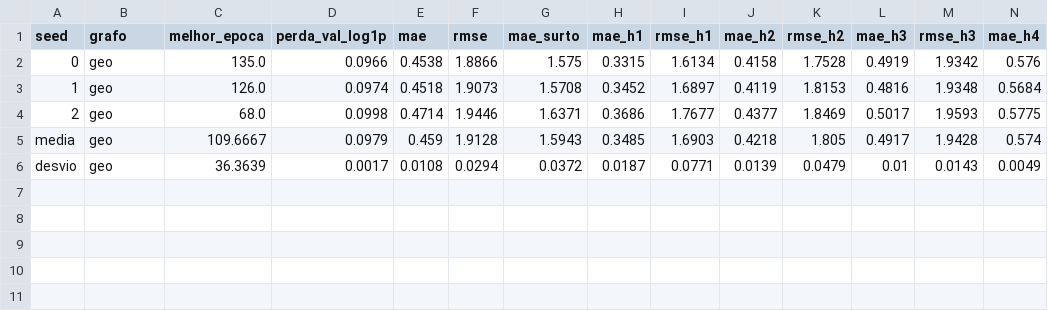
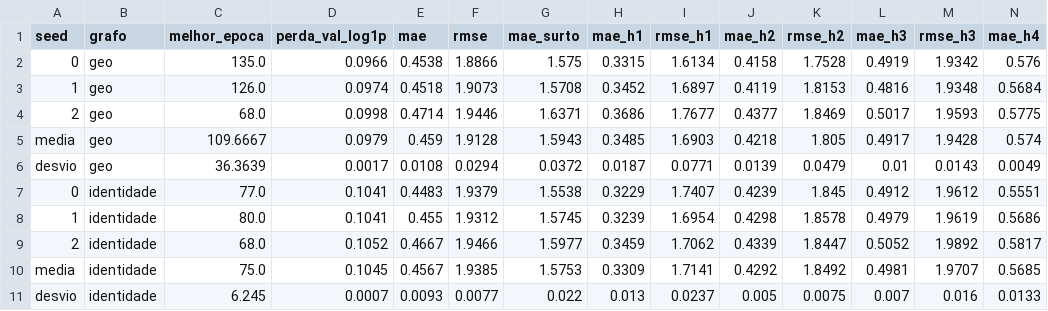
Before and after one commit to pupa-tech/STGNN-Dengue, a CSV file: results/stgcn_validacao.csv, drawn as a sheet; only a part is shown; rows hold the shown columns only; the diff names each change by its address in the sheet, - before the commit and + after, or states it on an @@ line.

Commit message:
[T17] Ablação: STGCN com e sem grafo (#32)

```diff
--- a/results/stgcn_validacao.csv
+++ b/results/stgcn_validacao.csv
+row 7: 0 | identidade | 77.0 | 0.1041 | 0.4483 | 1.9379 | 1.5538 | 0.3229 | 1.7407 | 0.4239 | 1.845 | 0.4912 | 1.9612 | 0.5551
+row 8: 1 | identidade | 80.0 | 0.1041 | 0.455 | 1.9312 | 1.5745 | 0.3239 | 1.6954 | 0.4298 | 1.8578 | 0.4979 | 1.9619 | 0.5686
+row 9: 2 | identidade | 68.0 | 0.1052 | 0.4667 | 1.9466 | 1.5977 | 0.3459 | 1.7062 | 0.4339 | 1.8447 | 0.5052 | 1.9892 | 0.5817
+row 10: media | identidade | 75.0 | 0.1045 | 0.4567 | 1.9385 | 1.5753 | 0.3309 | 1.7141 | 0.4292 | 1.8492 | 0.4981 | 1.9707 | 0.5685
+row 11: desvio | identidade | 6.245 | 0.0007 | 0.0093 | 0.0077 | 0.022 | 0.013 | 0.0237 | 0.005 | 0.0075 | 0.007 | 0.016 | 0.0133
```
Also changed, not shown: 2 other files.
